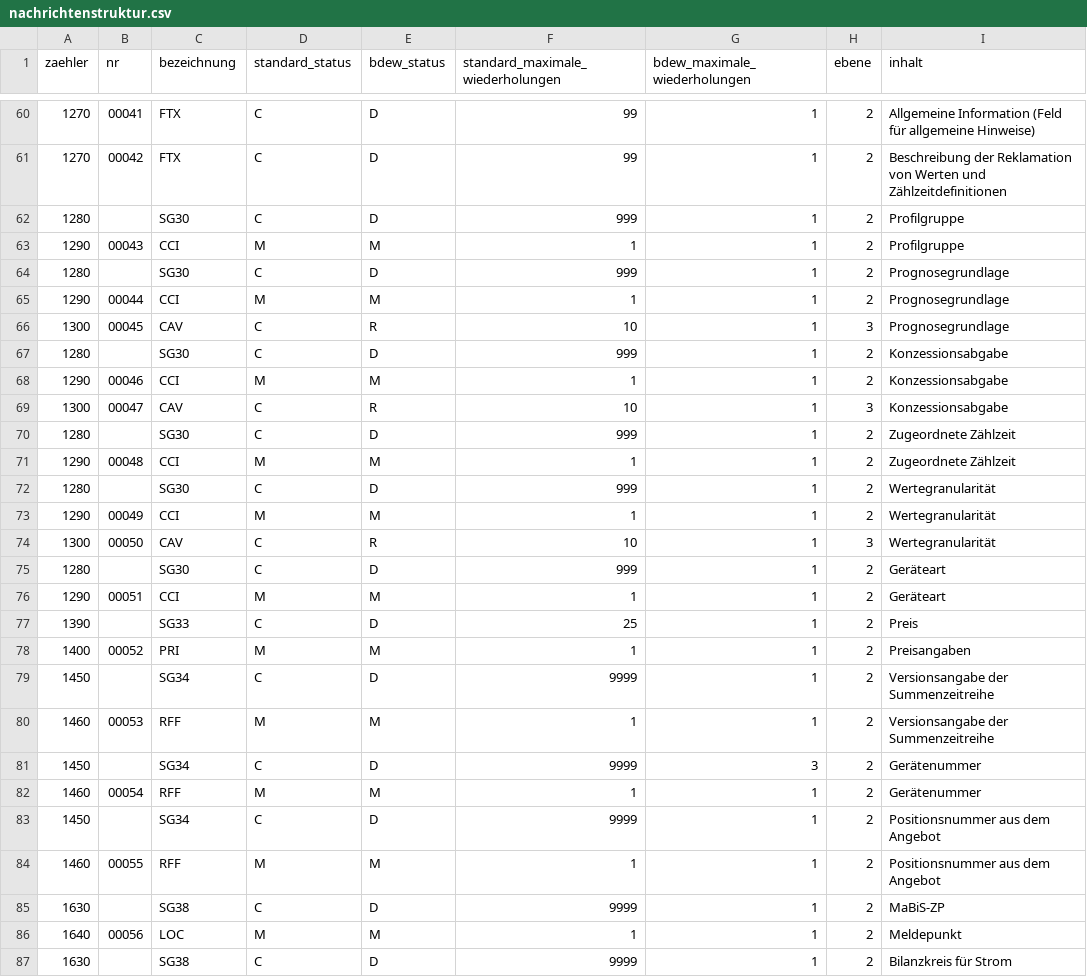
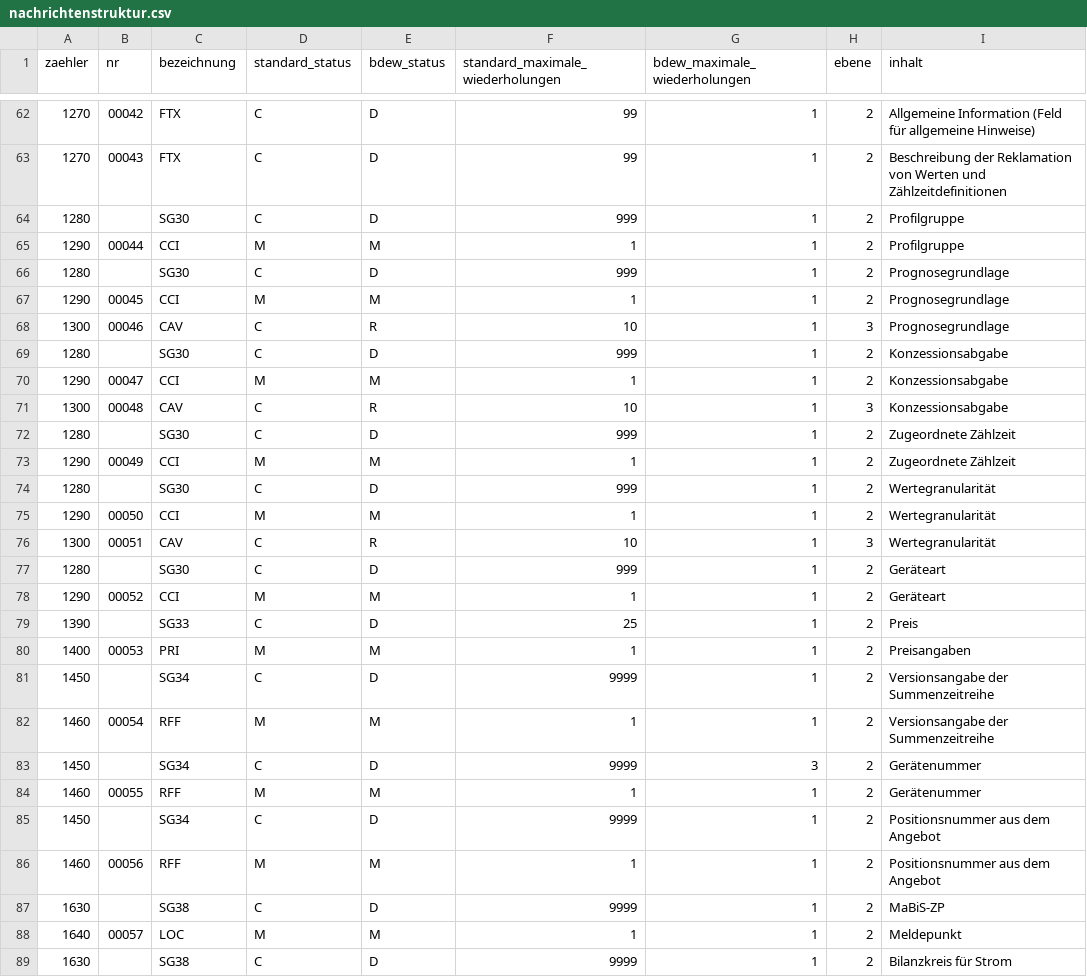
Before and after one commit to Hochfrequenz/machine-readable_message-implementation-guide, a CSV file: FV2210/ORDERS/nachrichtenstruktur.csv, drawn as a sheet; only a part is shown, gaps mark what is left out; the diff covers the shown part only.

```diff
--- a/FV2210/ORDERS/nachrichtenstruktur.csv
+++ b/FV2210/ORDERS/nachrichtenstruktur.csv
@@ -60,29 +62,29 @@ zaehler,nr,bezeichnung,standard_status,bdew_status,standard_maximale_wiederholun
-1270,00041,FTX,C,D,99,1,2,Allgemeine Information (Feld für allgemeine Hinweise)
-1270,00042,FTX,C,D,99,1,2,"Beschreibung der Reklamation von Werten und
-Zählzeitdefinitionen"
+1270,00042,FTX,C,D,99,1,2,Allgemeine Information (Feld für allgemeine Hinweise)
+1270,00043,FTX,C,D,99,1,2,"Beschreibung der Reklamation von Werten und
+Zählzeitdefinitionen"
 1280,,SG30,C,D,999,1,2,Profilgruppe
-1290,00043,CCI,M,M,1,1,2,Profilgruppe
+1290,00044,CCI,M,M,1,1,2,Profilgruppe
 1280,,SG30,C,D,999,1,2,Prognosegrundlage
-1290,00044,CCI,M,M,1,1,2,Prognosegrundlage
-1300,00045,CAV,C,R,10,1,3,Prognosegrundlage
+1290,00045,CCI,M,M,1,1,2,Prognosegrundlage
+1300,00046,CAV,C,R,10,1,3,Prognosegrundlage
 1280,,SG30,C,D,999,1,2,Konzessionsabgabe
-1290,00046,CCI,M,M,1,1,2,Konzessionsabgabe
-1300,00047,CAV,C,R,10,1,3,Konzessionsabgabe
+1290,00047,CCI,M,M,1,1,2,Konzessionsabgabe
+1300,00048,CAV,C,R,10,1,3,Konzessionsabgabe
 1280,,SG30,C,D,999,1,2,Zugeordnete Zählzeit
-1290,00048,CCI,M,M,1,1,2,Zugeordnete Zählzeit
+1290,00049,CCI,M,M,1,1,2,Zugeordnete Zählzeit
 1280,,SG30,C,D,999,1,2,Wertegranularität
-1290,00049,CCI,M,M,1,1,2,Wertegranularität
-1300,00050,CAV,C,R,10,1,3,Wertegranularität
+1290,00050,CCI,M,M,1,1,2,Wertegranularität
+1300,00051,CAV,C,R,10,1,3,Wertegranularität
 1280,,SG30,C,D,999,1,2,Geräteart
-1290,00051,CCI,M,M,1,1,2,Geräteart
+1290,00052,CCI,M,M,1,1,2,Geräteart
 1390,,SG33,C,D,25,1,2,Preis
-1400,00052,PRI,M,M,1,1,2,Preisangaben
+1400,00053,PRI,M,M,1,1,2,Preisangaben
 1450,,SG34,C,D,9999,1,2,Versionsangabe der Summenzeitreihe
-1460,00053,RFF,M,M,1,1,2,Versionsangabe der Summenzeitreihe
+1460,00054,RFF,M,M,1,1,2,Versionsangabe der Summenzeitreihe
 1450,,SG34,C,D,9999,3,2,Gerätenummer
-1460,00054,RFF,M,M,1,1,2,Gerätenummer
+1460,00055,RFF,M,M,1,1,2,Gerätenummer
 1450,,SG34,C,D,9999,1,2,Positionsnummer aus dem Angebot
-1460,00055,RFF,M,M,1,1,2,Positionsnummer aus dem Angebot
+1460,00056,RFF,M,M,1,1,2,Positionsnummer aus dem Angebot
 1630,,SG38,C,D,9999,1,2,MaBiS-ZP
-1640,00056,LOC,M,M,1,1,2,Meldepunkt
+1640,00057,LOC,M,M,1,1,2,Meldepunkt
 1630,,SG38,C,D,9999,1,2,Bilanzkreis für Strom
```
Also changed, not shown: 2 added rows and 45 edited cells elsewhere in this file, 2 other files.
